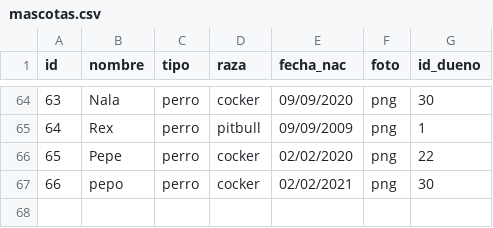
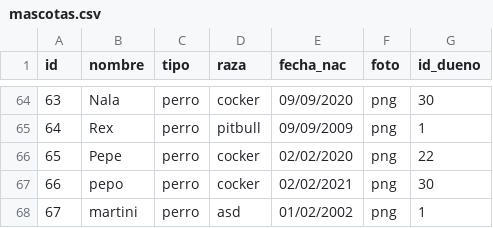
Before and after one commit to callofmano/ProyectoP, a CSV file: archivo/mascotas.csv, drawn as a sheet; only a part is shown, gaps mark what is left out; the diff names each change by its address in the sheet, - before the commit and + after, or states it on an @@ line.

```diff
--- a/archivo/mascotas.csv
+++ b/archivo/mascotas.csv
+row 68: 67 | martini | perro | asd | 01/02/2002 | png | 1
```
Also changed, not shown: 42 other files.
